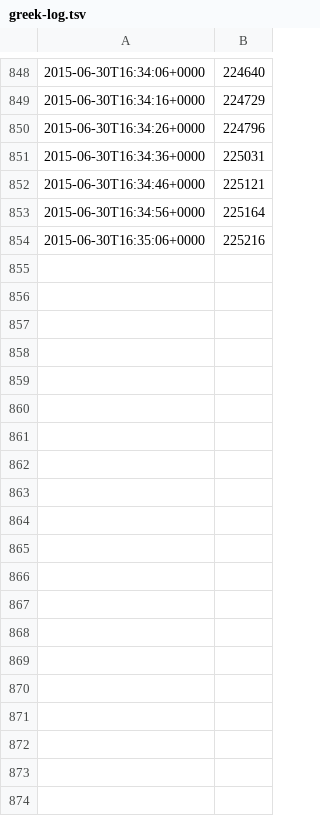
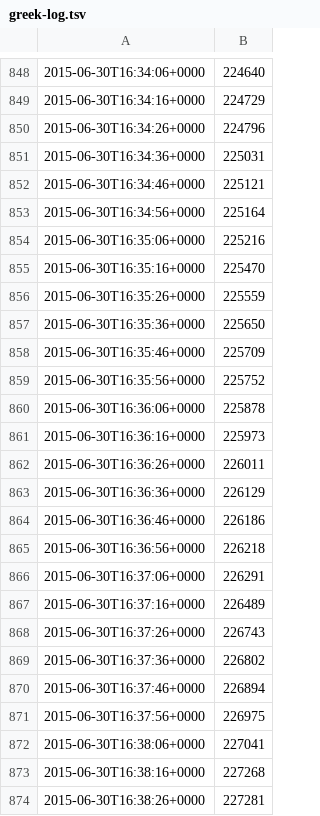
Before and after one commit to battlesnake/greek-bailout-monitor, a TSV file: greek-log.tsv, drawn as a sheet; only a part is shown, gaps mark what is left out; the diff covers the shown part only.

Commit message:
Automated update at 2015-06-30T16:40:20+0000

```diff
--- a/greek-log.tsv
+++ b/greek-log.tsv
@@ -854 +854,21 @@
 2015-06-30T16:35:06+0000	225216
+2015-06-30T16:35:16+0000	225470
+2015-06-30T16:35:26+0000	225559
+2015-06-30T16:35:36+0000	225650
+2015-06-30T16:35:46+0000	225709
+2015-06-30T16:35:56+0000	225752
+2015-06-30T16:36:06+0000	225878
+2015-06-30T16:36:16+0000	225973
+2015-06-30T16:36:26+0000	226011
+2015-06-30T16:36:36+0000	226129
+2015-06-30T16:36:46+0000	226186
+2015-06-30T16:36:56+0000	226218
+2015-06-30T16:37:06+0000	226291
+2015-06-30T16:37:16+0000	226489
+2015-06-30T16:37:26+0000	226743
+2015-06-30T16:37:36+0000	226802
+2015-06-30T16:37:46+0000	226894
+2015-06-30T16:37:56+0000	226975
+2015-06-30T16:38:06+0000	227041
+2015-06-30T16:38:16+0000	227268
+2015-06-30T16:38:26+0000	227281
```
Also changed, not shown: 10 added rows elsewhere in this file.
